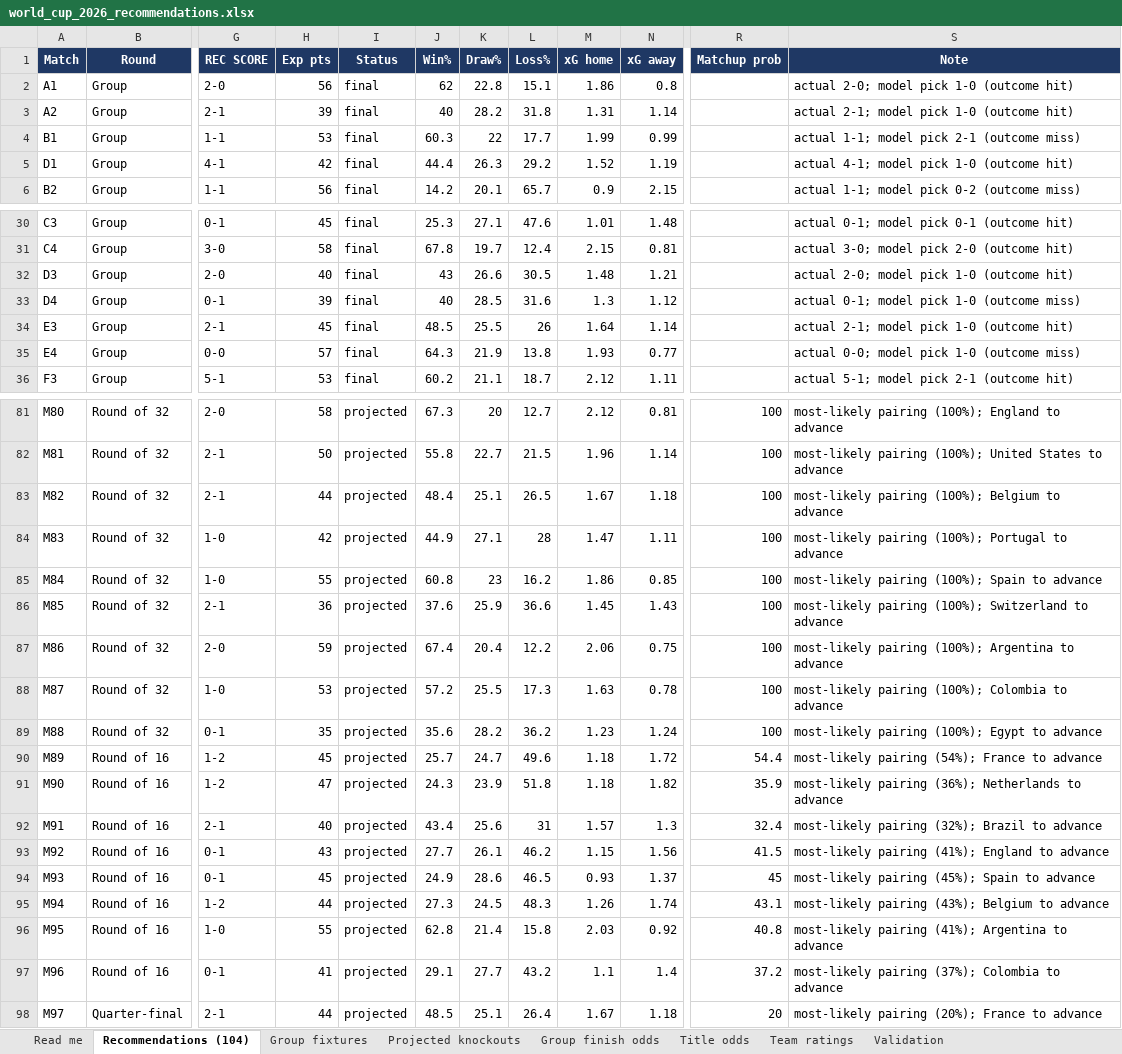
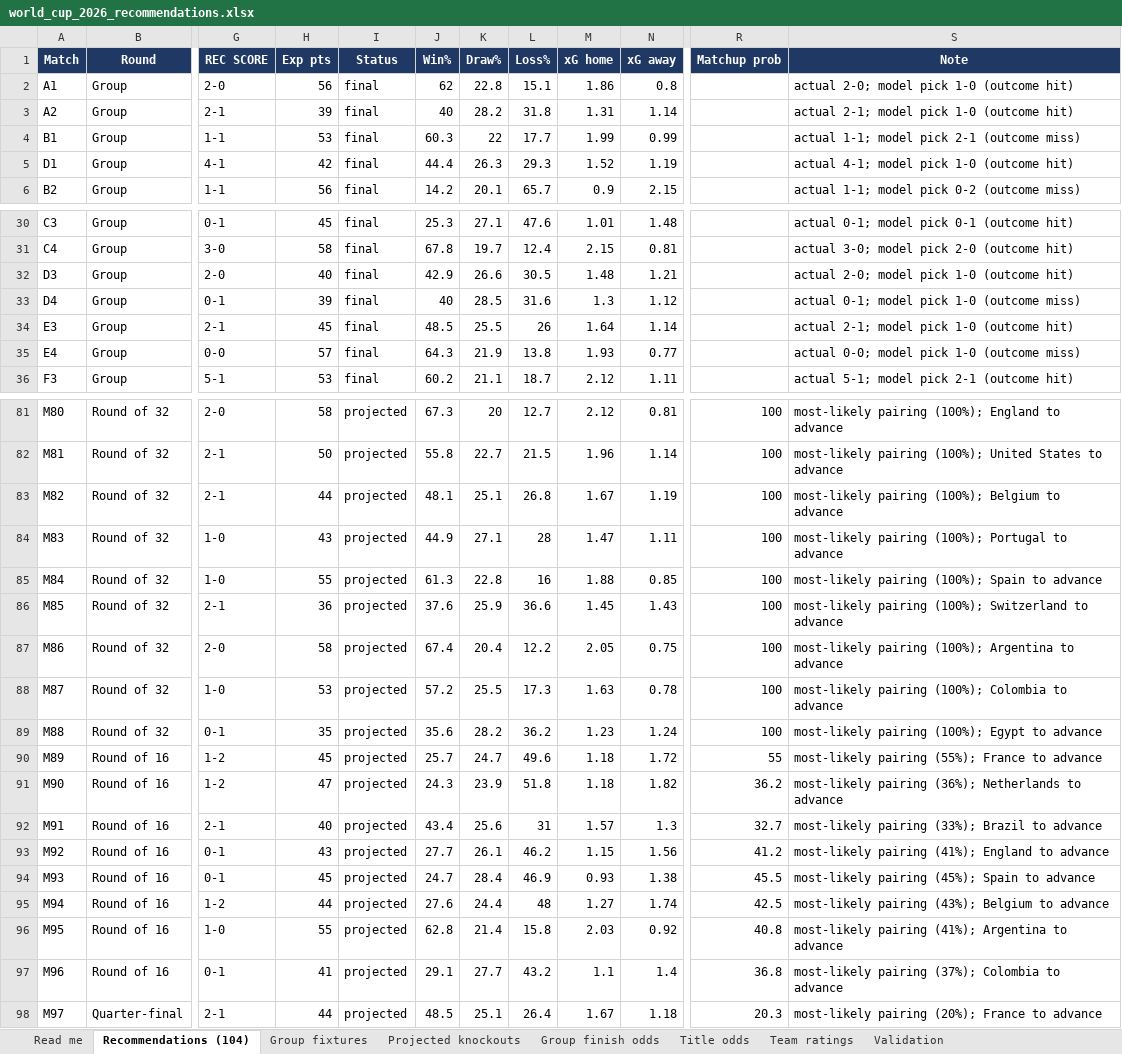
Before and after one commit to alvaro0126/worldcup-2026-predictions, an Excel workbook: outputs/world_cup_2026_recommendations.xlsx, sheet Recommendations (104), drawn as a sheet; only a part is shown, gaps mark what is left out; values as stored, in another font and other column widths than the file's, no borders; the diff covers the shown part only; the diff names each change by its address in the sheet, - before the commit and + after, or states it on an @@ line.

```diff
--- a/outputs/world_cup_2026_recommendations.xlsx (sheet Recommendations (104))
+++ b/outputs/world_cup_2026_recommendations.xlsx (sheet Recommendations (104))
-L5 (Loss%): 29.2
+L5 (Loss%): 29.3
-J32 (Win%): 43
+J32 (Win%): 42.9
-J83 (Win%): 48.4
+J83 (Win%): 48.1
-L83 (Loss%): 26.5
+L83 (Loss%): 26.8
-N83 (xG away): 1.18
+N83 (xG away): 1.19
-H84 (Exp pts): 42
+H84 (Exp pts): 43
-J85 (Win%): 60.8
+J85 (Win%): 61.3
-K85 (Draw%): 23
+K85 (Draw%): 22.8
-L85 (Loss%): 16.2
+L85 (Loss%): 16
-M85 (xG home): 1.86
+M85 (xG home): 1.88
-H87 (Exp pts): 59
+H87 (Exp pts): 58
-M87 (xG home): 2.06
+M87 (xG home): 2.05
-R90 (Matchup prob): 54.4
+R90 (Matchup prob): 55
-S90 (Note): most-likely pairing (54%); France to advance
+S90 (Note): most-likely pairing (55%); France to advance
-R91 (Matchup prob): 35.9
+R91 (Matchup prob): 36.2
-R92 (Matchup prob): 32.4
+R92 (Matchup prob): 32.7
-S92 (Note): most-likely pairing (32%); Brazil to advance
+S92 (Note): most-likely pairing (33%); Brazil to advance
-R93 (Matchup prob): 41.5
+R93 (Matchup prob): 41.2
-J94 (Win%): 24.9
+J94 (Win%): 24.7
-K94 (Draw%): 28.6
+K94 (Draw%): 28.4
-L94 (Loss%): 46.5
+L94 (Loss%): 46.9
-N94 (xG away): 1.37
+N94 (xG away): 1.38
-R94 (Matchup prob): 45
+R94 (Matchup prob): 45.5
-J95 (Win%): 27.3
+J95 (Win%): 27.6
-K95 (Draw%): 24.5
+K95 (Draw%): 24.4
-L95 (Loss%): 48.3
+L95 (Loss%): 48
-M95 (xG home): 1.26
+M95 (xG home): 1.27
-R95 (Matchup prob): 43.1
+R95 (Matchup prob): 42.5
-R97 (Matchup prob): 37.2
+R97 (Matchup prob): 36.8
-R98 (Matchup prob): 20
+R98 (Matchup prob): 20.3
```
Also changed, not shown: 56 edited cells elsewhere in this sheet, sheet Title odds, sheet Projected knockouts, sheet Team ratings, sheet Group fixtures, sheet Validation, sheet Read me, 3 other files.
